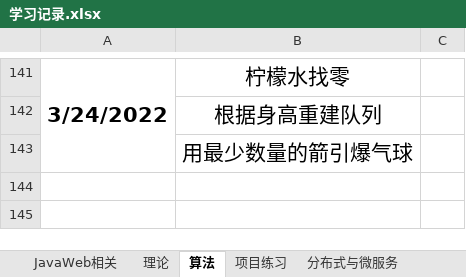
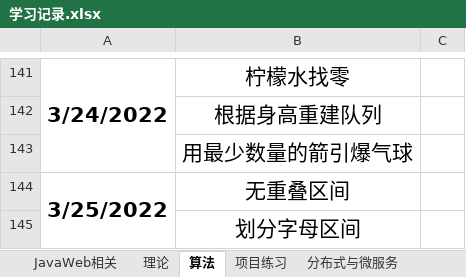
Before and after one commit to pollyer/ComputerLearningResources, an Excel workbook: 学习记录.xlsx, sheet 算法, drawn as a sheet; only a part is shown, gaps mark what is left out; values as stored, in another font and other column widths than the file's, no borders; the diff names each change by its address in the sheet, - before the commit and + after, or states it on an @@ line.

```diff
--- a/学习记录.xlsx (sheet 算法)
+++ b/学习记录.xlsx (sheet 算法)
+row 144: 3/25/2022 | 无重叠区间
+row 145:  | 划分字母区间
```
Also changed, not shown: 2 other files.
